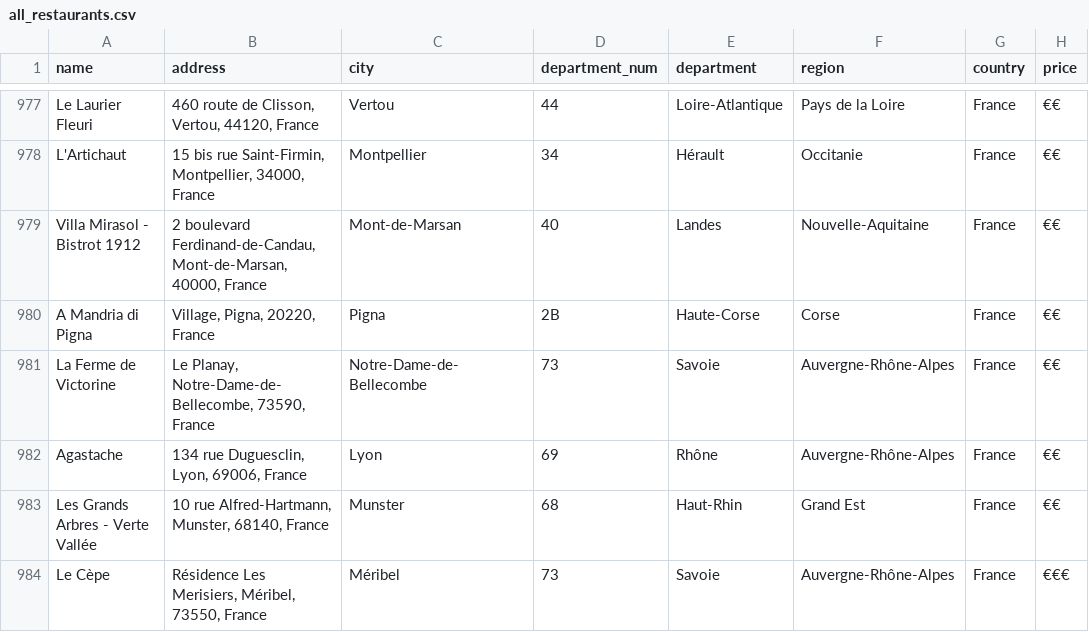
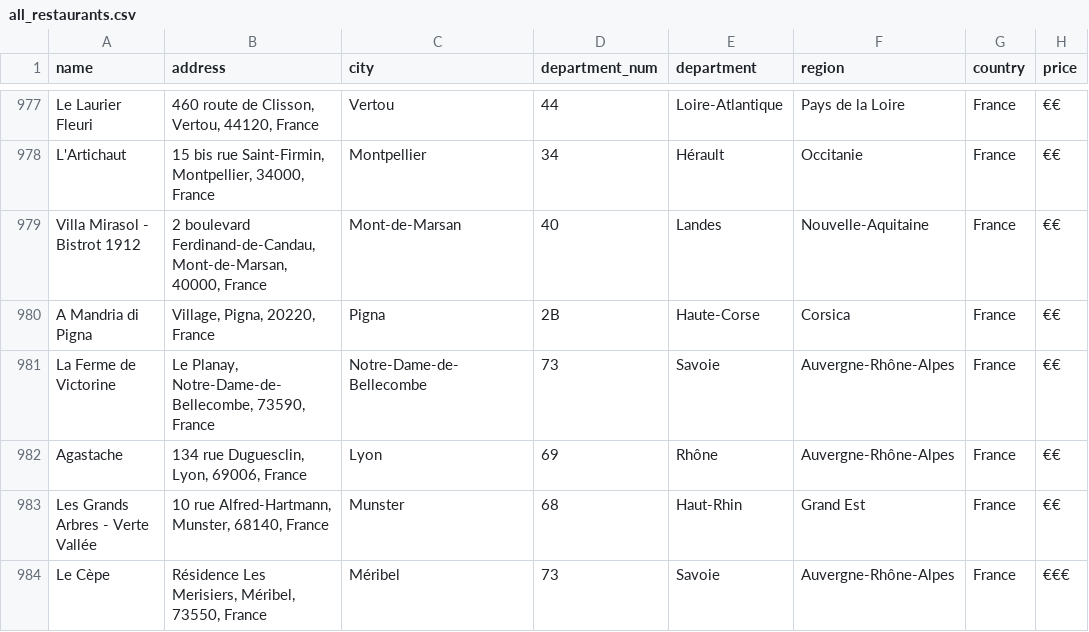
Before and after one commit to pineapple-bois/Michelin_Rated_Restaurants, a CSV file: data/France/all_restaurants.csv, drawn as a sheet; only a part is shown, gaps mark what is left out; the diff covers the shown part only; the diff names each change by its address in the sheet, - before the commit and + after, or states it on an @@ line.

```diff
--- a/data/France/all_restaurants.csv
+++ b/data/France/all_restaurants.csv
-F980 (region): Corse
+F980 (region): Corsica
```
Also changed, not shown: 5 edited cells elsewhere in this file, 3 other files.
